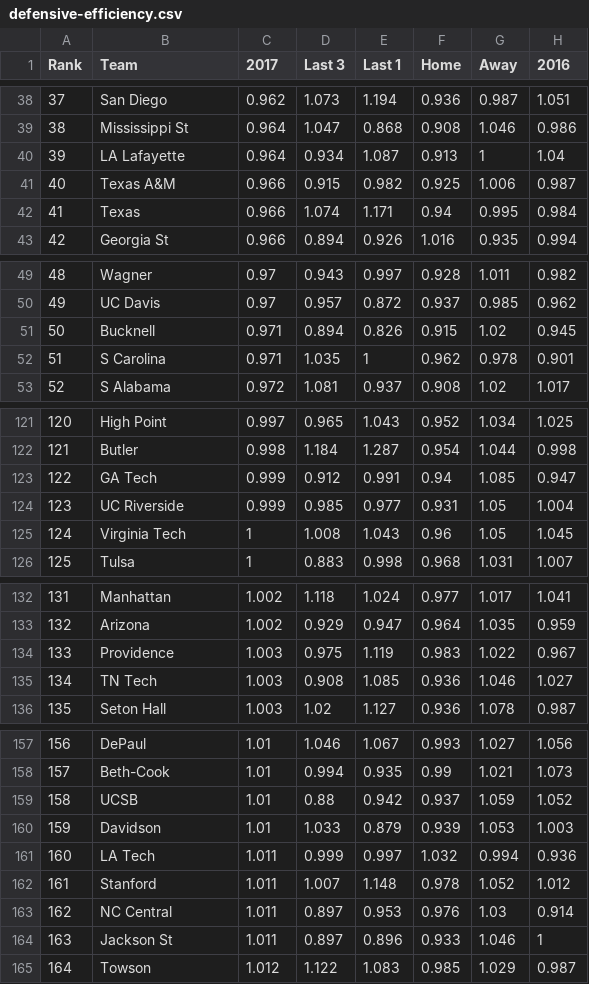
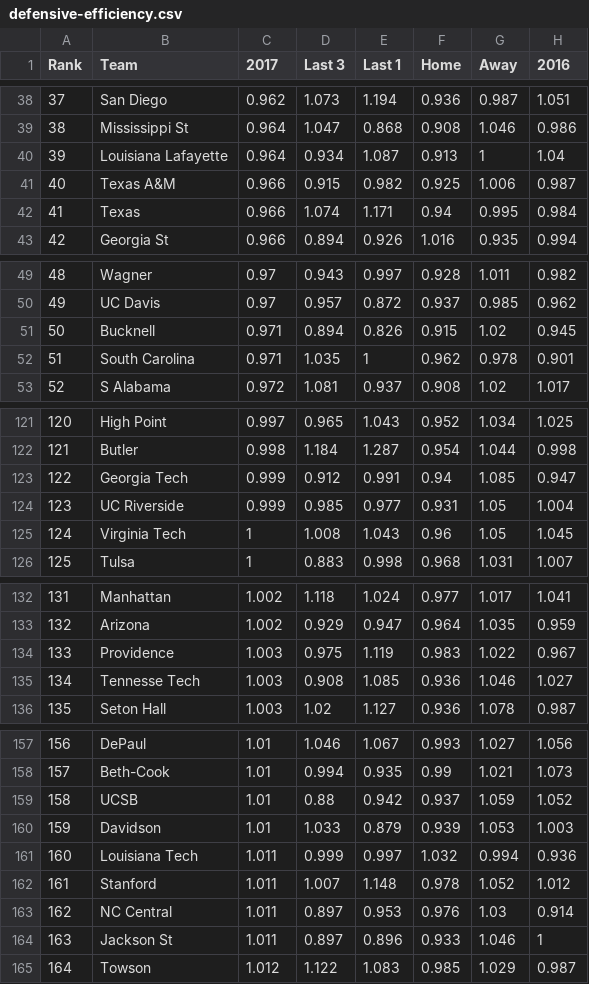
Before and after one commit to cmatzenbach/march-madness-algorithm-contest, a CSV file: data/defensive-efficiency.csv, drawn as a sheet; only a part is shown, gaps mark what is left out; the diff covers the shown part only.

```diff
--- a/data/defensive-efficiency.csv
+++ b/data/defensive-efficiency.csv
@@ -39,3 +39,3 @@ Rank,Team,2017,Last 3,Last 1,Home,Away,2016
 38,Mississippi St,0.964,1.047,0.868,0.908,1.046,0.986
-39,LA Lafayette,0.964,0.934,1.087,0.913,1,1.04
+39,Louisiana Lafayette,0.964,0.934,1.087,0.913,1,1.04
 40,Texas A&M,0.966,0.915,0.982,0.925,1.006,0.987
@@ -51,3 +51,3 @@ Rank,Team,2017,Last 3,Last 1,Home,Away,2016
 50,Bucknell,0.971,0.894,0.826,0.915,1.02,0.945
-51,S Carolina,0.971,1.035,1,0.962,0.978,0.901
+51,South Carolina,0.971,1.035,1,0.962,0.978,0.901
 52,S Alabama,0.972,1.081,0.937,0.908,1.02,1.017
@@ -122,3 +122,3 @@ Rank,Team,2017,Last 3,Last 1,Home,Away,2016
 121,Butler,0.998,1.184,1.287,0.954,1.044,0.998
-122,GA Tech,0.999,0.912,0.991,0.94,1.085,0.947
+122,Georgia Tech,0.999,0.912,0.991,0.94,1.085,0.947
 123,UC Riverside,0.999,0.985,0.977,0.931,1.05,1.004
@@ -134,3 +134,3 @@ Rank,Team,2017,Last 3,Last 1,Home,Away,2016
 133,Providence,1.003,0.975,1.119,0.983,1.022,0.967
-134,TN Tech,1.003,0.908,1.085,0.936,1.046,1.027
+134,Tennesse Tech,1.003,0.908,1.085,0.936,1.046,1.027
 135,Seton Hall,1.003,1.02,1.127,0.936,1.078,0.987
@@ -160,3 +160,3 @@ Rank,Team,2017,Last 3,Last 1,Home,Away,2016
 159,Davidson,1.01,1.033,0.879,0.939,1.053,1.003
-160,LA Tech,1.011,0.999,0.997,1.032,0.994,0.936
+160,Louisiana Tech,1.011,0.999,0.997,1.032,0.994,0.936
 161,Stanford,1.011,1.007,1.148,0.978,1.052,1.012
```
Also changed, not shown: 12 edited cells elsewhere in this file, data/adjusted-efficiency-margin.csv, data/offensive-efficiency.csv, 1 other file.
